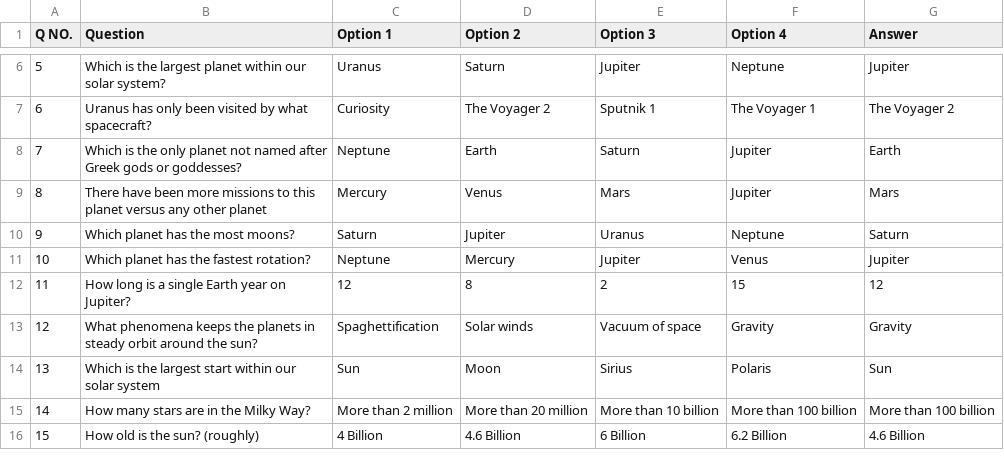
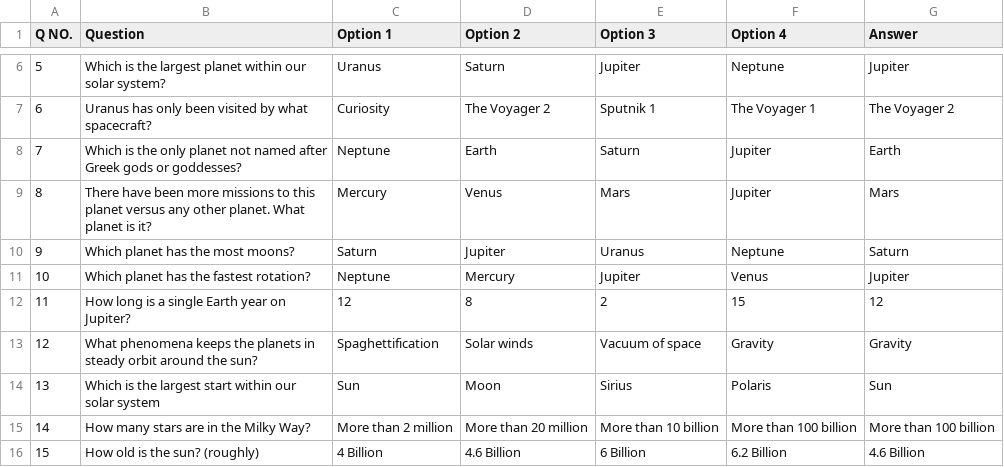
Before and after one commit to AnshumanKhatri14/CTF-Cosmos-Trivia-and-Facts, a CSV file: questions.csv, drawn as a sheet; only a part is shown, gaps mark what is left out; the diff covers the shown part only.

Commit message:
added more rows

```diff
--- a/questions.csv
+++ b/questions.csv
@@ -8,3 +8,3 @@ Q NO.,Question,Option 1,Option 2,Option 3,Option 4,Answer
 7,Which is the only planet not named after Greek gods or goddesses?,Neptune,Earth,Saturn,Jupiter,Earth
-8,There have been more missions to this planet versus any other planet,Mercury,Venus,Mars,Jupiter,Mars
+8,There have been more missions to this planet versus any other planet. What planet is it?,Mercury,Venus,Mars,Jupiter,Mars
 9,Which planet has the most moons?,Saturn,Jupiter,Uranus,Neptune,Saturn
```
Also changed, not shown: 100 added rows elsewhere in this file.
